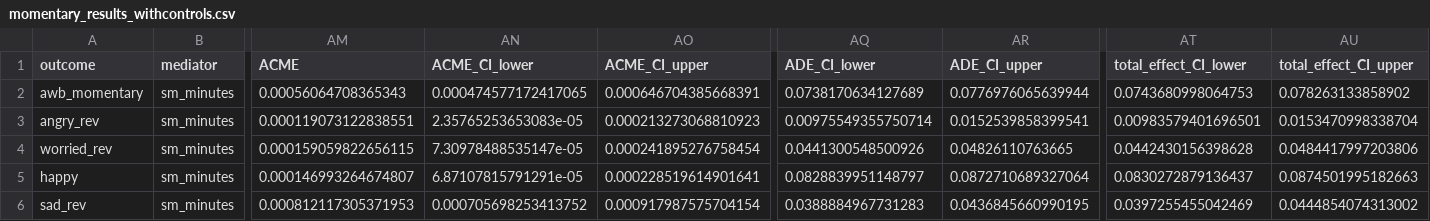
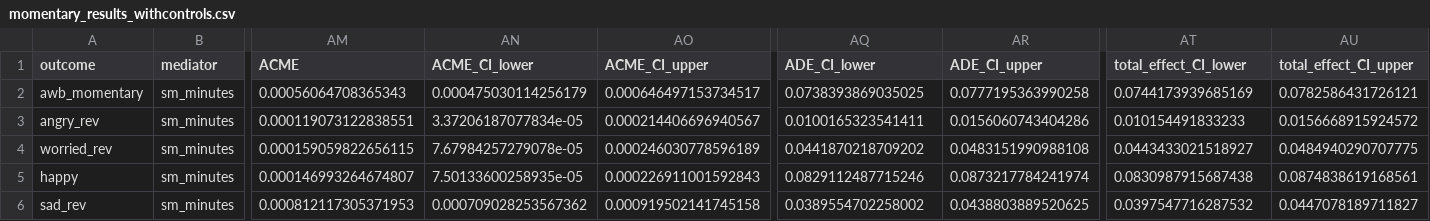
Before and after one commit to bbevis/social_media_wellbeing, a CSV file: momentary_results_withcontrols.csv, drawn as a sheet; only a part is shown, gaps mark what is left out; the diff covers the shown part only; the diff names each change by its address in the sheet, - before the commit and + after, or states it on an @@ line.

```diff
--- a/momentary_results_withcontrols.csv
+++ b/momentary_results_withcontrols.csv
-AN2 (ACME_CI_lower): 0.000474577172417065
+AN2 (ACME_CI_lower): 0.000475030114256179
-AO2 (ACME_CI_upper): 0.000646704385668391
+AO2 (ACME_CI_upper): 0.000646497153734517
-AQ2 (ADE_CI_lower): 0.0738170634127689
+AQ2 (ADE_CI_lower): 0.0738393869035025
-AR2 (ADE_CI_upper): 0.0776976065639944
+AR2 (ADE_CI_upper): 0.0777195363990258
-AT2 (total_effect_CI_lower): 0.0743680998064753
+AT2 (total_effect_CI_lower): 0.0744173939685169
-AU2 (total_effect_CI_upper): 0.078263133858902
+AU2 (total_effect_CI_upper): 0.0782586431726121
-AN3 (ACME_CI_lower): 2.35765253653083e-05
+AN3 (ACME_CI_lower): 3.37206187077834e-05
-AO3 (ACME_CI_upper): 0.000213273068810923
+AO3 (ACME_CI_upper): 0.000214406696940567
-AQ3 (ADE_CI_lower): 0.00975549355750714
+AQ3 (ADE_CI_lower): 0.0100165323541411
-AR3 (ADE_CI_upper): 0.0152539858399541
+AR3 (ADE_CI_upper): 0.0156060743404286
-AT3 (total_effect_CI_lower): 0.00983579401696501
+AT3 (total_effect_CI_lower): 0.010154491833233
-AU3 (total_effect_CI_upper): 0.0153470998338704
+AU3 (total_effect_CI_upper): 0.0156668915924572
-AN4 (ACME_CI_lower): 7.30978488535147e-05
+AN4 (ACME_CI_lower): 7.67984257279078e-05
-AO4 (ACME_CI_upper): 0.000241895276758454
+AO4 (ACME_CI_upper): 0.000246030778596189
-AQ4 (ADE_CI_lower): 0.0441300548500926
+AQ4 (ADE_CI_lower): 0.0441870218709202
-AR4 (ADE_CI_upper): 0.04826110763665
+AR4 (ADE_CI_upper): 0.0483151990988108
-AT4 (total_effect_CI_lower): 0.0442430156398628
+AT4 (total_effect_CI_lower): 0.0443433021518927
-AU4 (total_effect_CI_upper): 0.0484417997203806
+AU4 (total_effect_CI_upper): 0.0484940290707775
-AN5 (ACME_CI_lower): 6.87107815791291e-05
+AN5 (ACME_CI_lower): 7.50133600258935e-05
-AO5 (ACME_CI_upper): 0.000228519614901641
+AO5 (ACME_CI_upper): 0.000226911001592843
-AQ5 (ADE_CI_lower): 0.0828839951148797
+AQ5 (ADE_CI_lower): 0.0829112487715246
-AR5 (ADE_CI_upper): 0.0872710689327064
+AR5 (ADE_CI_upper): 0.0873217784241974
-AT5 (total_effect_CI_lower): 0.0830272879136437
+AT5 (total_effect_CI_lower): 0.0830987915687438
-AU5 (total_effect_CI_upper): 0.0874501995182663
+AU5 (total_effect_CI_upper): 0.0874838619168561
-AN6 (ACME_CI_lower): 0.000705698253413752
+AN6 (ACME_CI_lower): 0.000709028253567362
-AO6 (ACME_CI_upper): 0.000917987575704154
+AO6 (ACME_CI_upper): 0.000919502141745158
-AQ6 (ADE_CI_lower): 0.0388884967731283
+AQ6 (ADE_CI_lower): 0.0389554702258002
-AR6 (ADE_CI_upper): 0.0436845660990195
+AR6 (ADE_CI_upper): 0.0438803889520625
-AT6 (total_effect_CI_lower): 0.0397255455042469
+AT6 (total_effect_CI_lower): 0.0397547716287532
-AU6 (total_effect_CI_upper): 0.0444854074313002
+AU6 (total_effect_CI_upper): 0.0447078189711827
```
Also changed, not shown: 18 edited cells elsewhere in this file, monthly_results_withcontrols.csv, weekly_results_withcontrols.csv, 25 other files.
